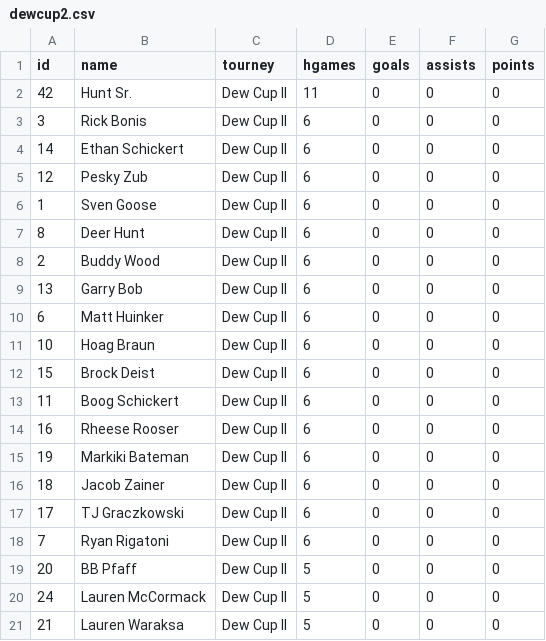
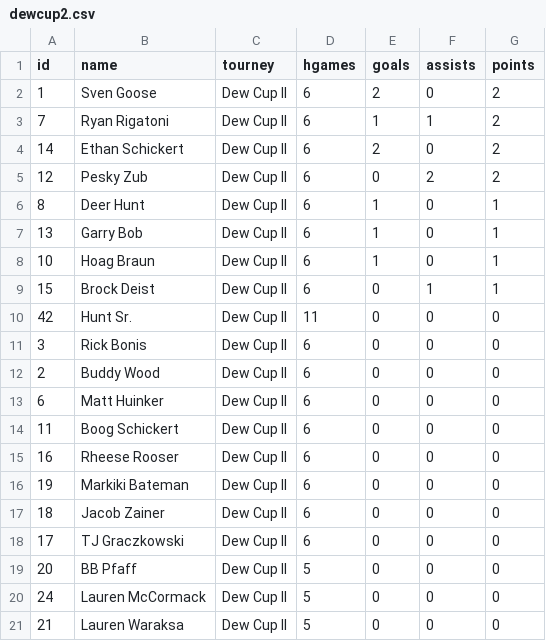
Before and after one commit to stevenpfaff/Dew-Cup-FrontEnd, a CSV file: public/dewcup2.csv, drawn as a sheet; only a part is shown; removed rows and columns are numbered as before the commit, all else as after; the diff names each change by its address in the sheet, - before the commit and + after, or states it on an @@ line.

```diff
--- a/public/dewcup2.csv
+++ b/public/dewcup2.csv
+row 2: 1 | Sven Goose | Dew Cup II | 6 | 2 | 0 | 2
+row 3: 7 | Ryan Rigatoni | Dew Cup II | 6 | 1 | 1 | 2
+row 4: 14 | Ethan Schickert | Dew Cup II | 6 | 2 | 0 | 2
+row 5: 12 | Pesky Zub | Dew Cup II | 6 | 0 | 2 | 2
+row 6: 8 | Deer Hunt | Dew Cup II | 6 | 1 | 0 | 1
+row 7: 13 | Garry Bob | Dew Cup II | 6 | 1 | 0 | 1
+row 8: 10 | Hoag Braun | Dew Cup II | 6 | 1 | 0 | 1
+row 9: 15 | Brock Deist | Dew Cup II | 6 | 0 | 1 | 1
-row 4: 14 | Ethan Schickert | Dew Cup II | 6 | 0 | 0 | 0
-row 5: 12 | Pesky Zub | Dew Cup II | 6 | 0 | 0 | 0
-row 6: 1 | Sven Goose | Dew Cup II | 6 | 0 | 0 | 0
-row 7: 8 | Deer Hunt | Dew Cup II | 6 | 0 | 0 | 0
-row 9: 13 | Garry Bob | Dew Cup II | 6 | 0 | 0 | 0
-row 11: 10 | Hoag Braun | Dew Cup II | 6 | 0 | 0 | 0
-row 12: 15 | Brock Deist | Dew Cup II | 6 | 0 | 0 | 0
-row 18: 7 | Ryan Rigatoni | Dew Cup II | 6 | 0 | 0 | 0
```
Also changed, not shown: public/dewcup3.csv, public/hockey.csv, 1 other file.
